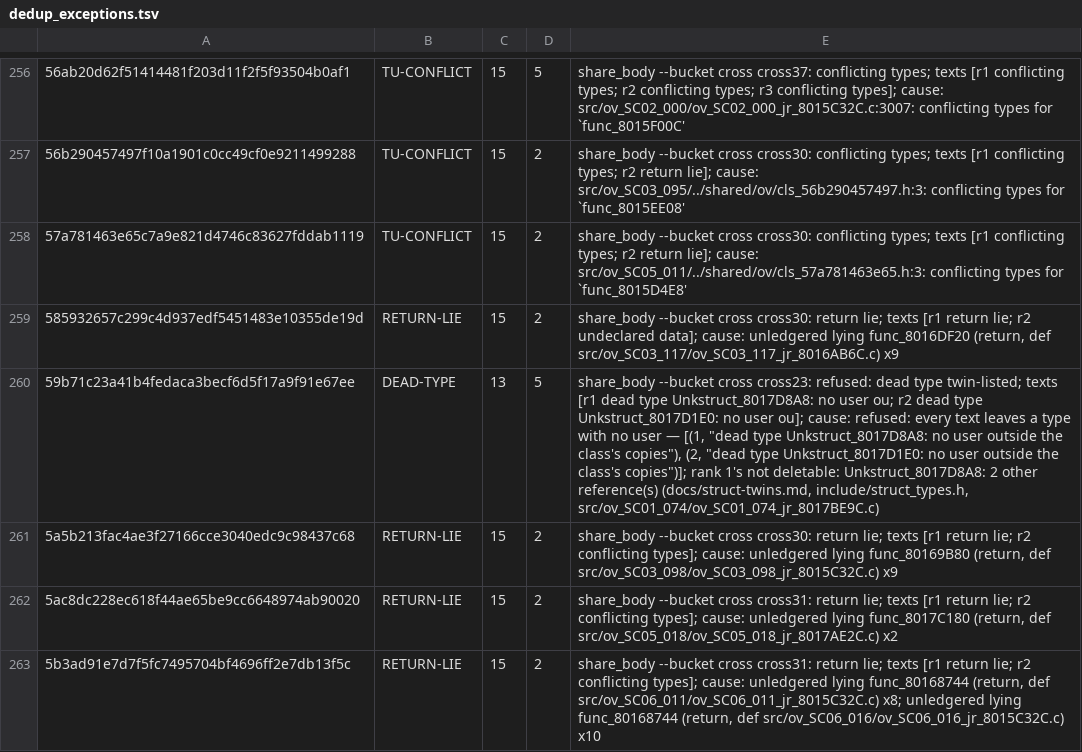
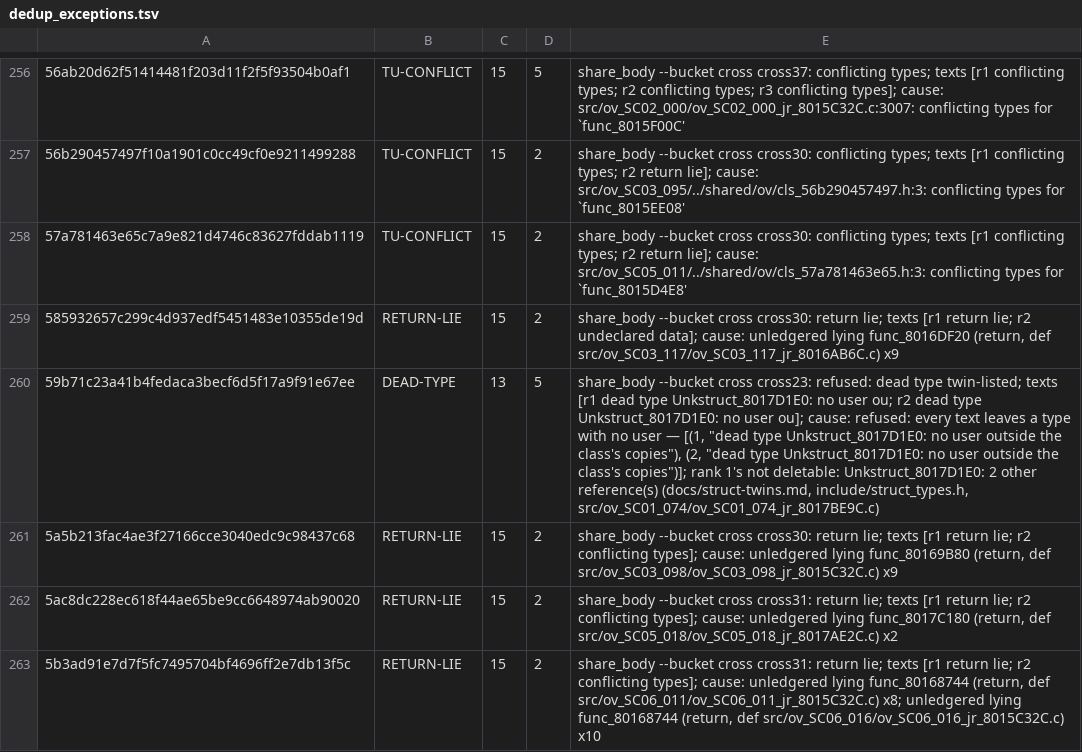
Before and after one commit to Druthulu/BFM-decomp, a TSV file: config/dedup_exceptions.tsv, drawn as a sheet; only a part is shown, gaps mark what is left out; the diff names each change by its address in the sheet, - before the commit and + after, or states it on an @@ line.

Commit message:
T7.c2: fold link C65 (1) -> Unkstruct_8017D1E0

```diff
--- a/config/dedup_exceptions.tsv
+++ b/config/dedup_exceptions.tsv
-E260: …dead type Unkstruct_8017D8A8: no user ou; r2 dead type Unkstruct_8017D1E0: no user ou]; cause: refused: every text leaves a type with no user — [(1, "dead type Unkstruct_8017D8A8: no user outside the class's copies"), (2, "dead type Unkstruct_8017D1E0: no user outside the class's copies")]; rank 1's not deletable: Unkstruct_8017D8A8: 2 other…
+E260: …dead type Unkstruct_8017D1E0: no user ou; r2 dead type Unkstruct_8017D1E0: no user ou]; cause: refused: every text leaves a type with no user — [(1, "dead type Unkstruct_8017D1E0: no user outside the class's copies"), (2, "dead type Unkstruct_8017D1E0: no user outside the class's copies")]; rank 1's not deletable: Unkstruct_8017D1E0: 2 other…
```
Also changed, not shown: config/struct_dispositions.tsv, 3 other files.
